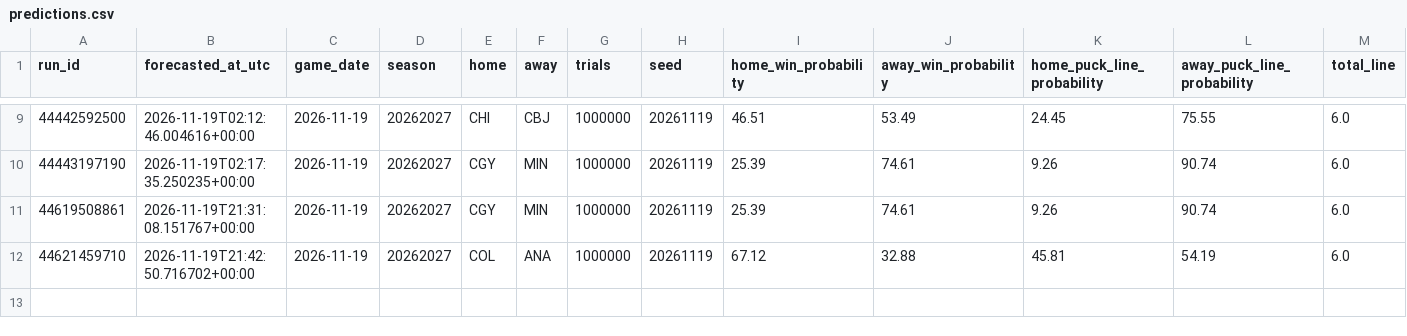
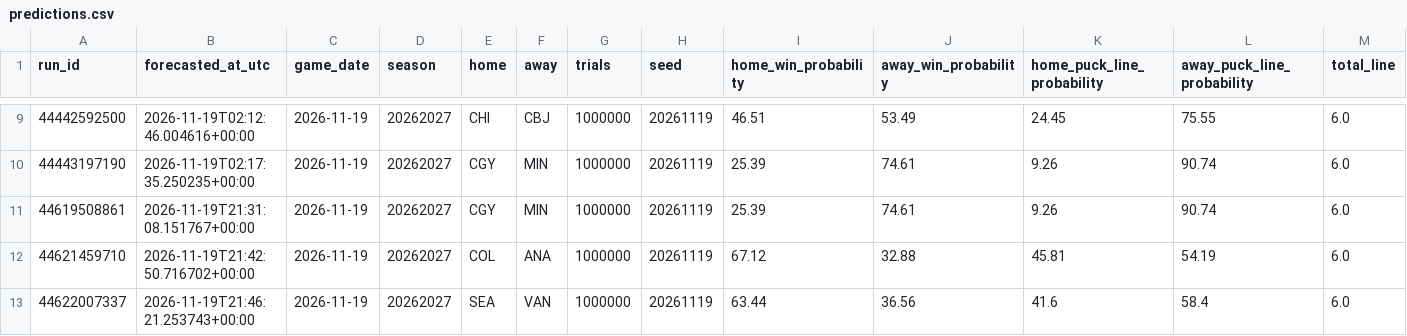
Before and after one commit to dlamb9215/Douglas-Lamb, a CSV file: nhl/ledger/predictions.csv, drawn as a sheet; only a part is shown, gaps mark what is left out; rows hold the shown columns only; the diff names each change by its address in the sheet, - before the commit and + after, or states it on an @@ line.

```diff
--- a/nhl/ledger/predictions.csv
+++ b/nhl/ledger/predictions.csv
+row 13: 44622007337 | 2026-11-19T21:46:21.253743+00:00 | 2026-11-19 | 20262027 | SEA | VAN | 1000000 | 20261119 | 63.44 | 36.56 | 41.6 | 58.4 | 6.0
```
